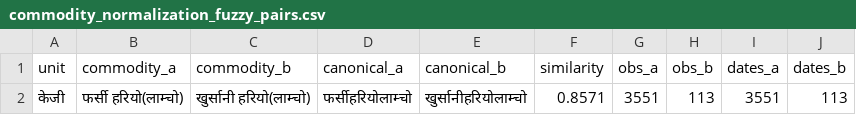
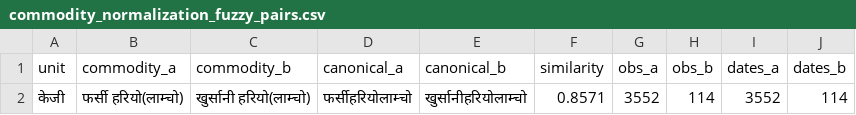
Before and after one commit to GaneshPokharel-tech/kalimati-saathi, a CSV file: data/processed/commodity_normalization_fuzzy_pairs.csv, drawn as a sheet.

```diff
--- a/data/processed/commodity_normalization_fuzzy_pairs.csv
+++ b/data/processed/commodity_normalization_fuzzy_pairs.csv
@@ -1,2 +1,2 @@
 unit,commodity_a,commodity_b,canonical_a,canonical_b,similarity,obs_a,obs_b,dates_a,dates_b
-केजी,फर्सी हरियो(लाम्चो),खुर्सानी हरियो(लाम्चो),फर्सीहरियोलाम्चो,खुर्सानीहरियोलाम्चो,0.8571,3551,113,3551,113
+केजी,फर्सी हरियो(लाम्चो),खुर्सानी हरियो(लाम्चो),फर्सीहरियोलाम्चो,खुर्सानीहरियोलाम्चो,0.8571,3552,114,3552,114
```
Also changed, not shown: data/processed/commodity_name_counts.csv, data/processed/kalimati_anomaly_report.csv, 8 other files.
